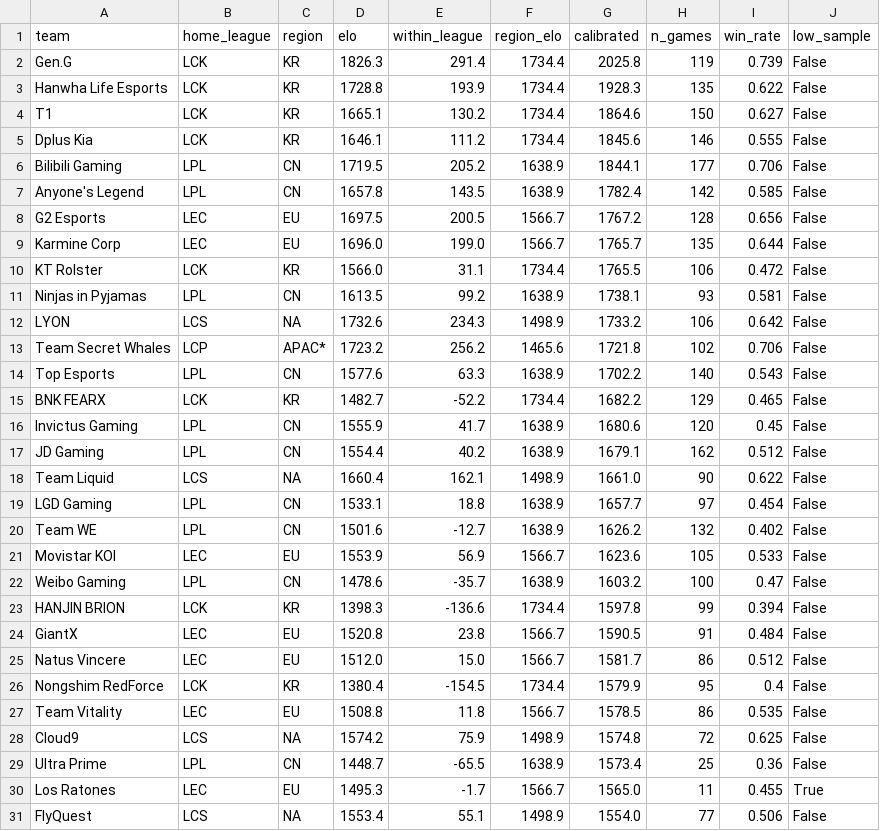
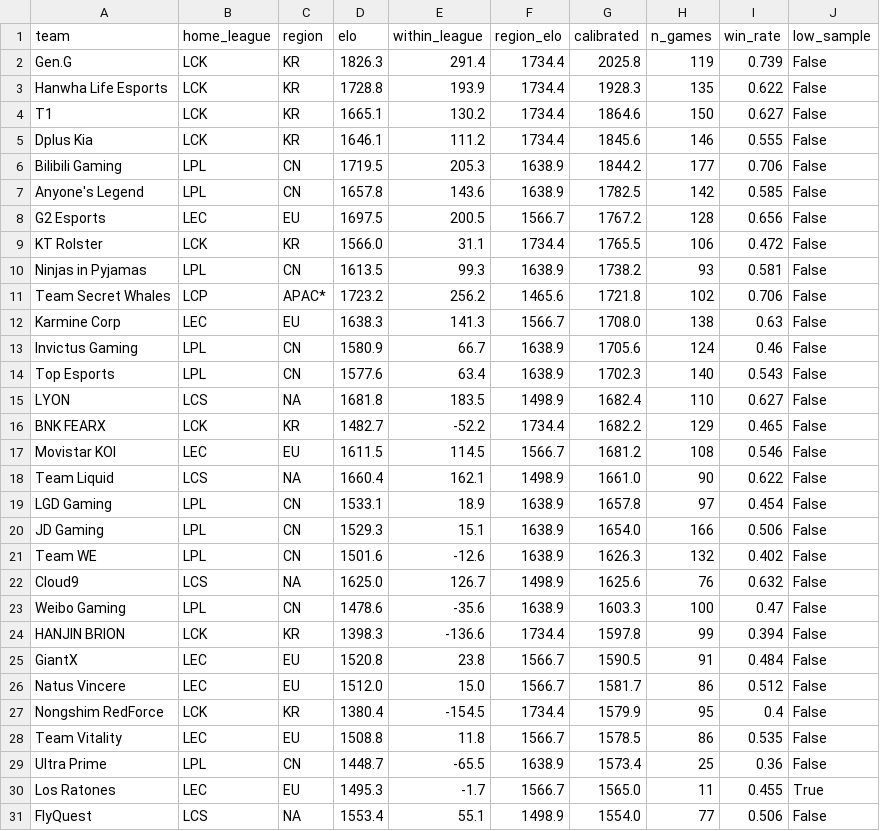
Before and after one commit to zackaids/league-predictor, a CSV file: data/processed/2026_calibrated_ratings.csv, drawn as a sheet; only a part is shown; the diff covers the shown part only.

```diff
--- a/data/processed/2026_calibrated_ratings.csv
+++ b/data/processed/2026_calibrated_ratings.csv
@@ -5,19 +5,20 @@ T1,LCK,KR,1665.1,130.2,1734.4,1864.6,150,0.627,False
 Dplus Kia,LCK,KR,1646.1,111.2,1734.4,1845.6,146,0.555,False
-Bilibili Gaming,LPL,CN,1719.5,205.2,1638.9,1844.1,177,0.706,False
-Anyone's Legend,LPL,CN,1657.8,143.5,1638.9,1782.4,142,0.585,False
+Bilibili Gaming,LPL,CN,1719.5,205.3,1638.9,1844.2,177,0.706,False
+Anyone's Legend,LPL,CN,1657.8,143.6,1638.9,1782.5,142,0.585,False
 G2 Esports,LEC,EU,1697.5,200.5,1566.7,1767.2,128,0.656,False
-Karmine Corp,LEC,EU,1696.0,199.0,1566.7,1765.7,135,0.644,False
 KT Rolster,LCK,KR,1566.0,31.1,1734.4,1765.5,106,0.472,False
-Ninjas in Pyjamas,LPL,CN,1613.5,99.2,1638.9,1738.1,93,0.581,False
-LYON,LCS,NA,1732.6,234.3,1498.9,1733.2,106,0.642,False
+Ninjas in Pyjamas,LPL,CN,1613.5,99.3,1638.9,1738.2,93,0.581,False
 Team Secret Whales,LCP,APAC*,1723.2,256.2,1465.6,1721.8,102,0.706,False
-Top Esports,LPL,CN,1577.6,63.3,1638.9,1702.2,140,0.543,False
+Karmine Corp,LEC,EU,1638.3,141.3,1566.7,1708.0,138,0.63,False
+Invictus Gaming,LPL,CN,1580.9,66.7,1638.9,1705.6,124,0.46,False
+Top Esports,LPL,CN,1577.6,63.4,1638.9,1702.3,140,0.543,False
+LYON,LCS,NA,1681.8,183.5,1498.9,1682.4,110,0.627,False
 BNK FEARX,LCK,KR,1482.7,-52.2,1734.4,1682.2,129,0.465,False
-Invictus Gaming,LPL,CN,1555.9,41.7,1638.9,1680.6,120,0.45,False
-JD Gaming,LPL,CN,1554.4,40.2,1638.9,1679.1,162,0.512,False
+Movistar KOI,LEC,EU,1611.5,114.5,1566.7,1681.2,108,0.546,False
 Team Liquid,LCS,NA,1660.4,162.1,1498.9,1661.0,90,0.622,False
-LGD Gaming,LPL,CN,1533.1,18.8,1638.9,1657.7,97,0.454,False
-Team WE,LPL,CN,1501.6,-12.7,1638.9,1626.2,132,0.402,False
-Movistar KOI,LEC,EU,1553.9,56.9,1566.7,1623.6,105,0.533,False
-Weibo Gaming,LPL,CN,1478.6,-35.7,1638.9,1603.2,100,0.47,False
+LGD Gaming,LPL,CN,1533.1,18.9,1638.9,1657.8,97,0.454,False
+JD Gaming,LPL,CN,1529.3,15.1,1638.9,1654.0,166,0.506,False
+Team WE,LPL,CN,1501.6,-12.6,1638.9,1626.3,132,0.402,False
+Cloud9,LCS,NA,1625.0,126.7,1498.9,1625.6,76,0.632,False
+Weibo Gaming,LPL,CN,1478.6,-35.6,1638.9,1603.3,100,0.47,False
 HANJIN BRION,LCK,KR,1398.3,-136.6,1734.4,1597.8,99,0.394,False
@@ -27,3 +28,2 @@ Nongshim RedForce,LCK,KR,1380.4,-154.5,1734.4,1579.9,95,0.4,False
 Team Vitality,LEC,EU,1508.8,11.8,1566.7,1578.5,86,0.535,False
-Cloud9,LCS,NA,1574.2,75.9,1498.9,1574.8,72,0.625,False
 Ultra Prime,LPL,CN,1448.7,-65.5,1638.9,1573.4,25,0.36,False
```
Also changed, not shown: 4 edited cells elsewhere in this file, data/processed/2026_series.csv, data/processed/2026_team_elo.csv, 7 other files.
